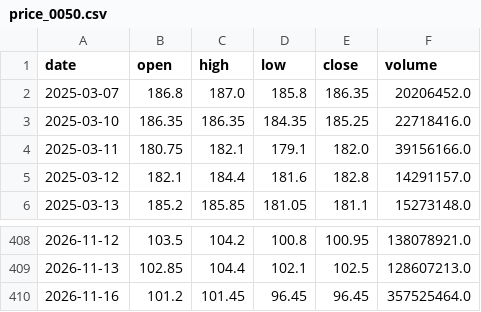
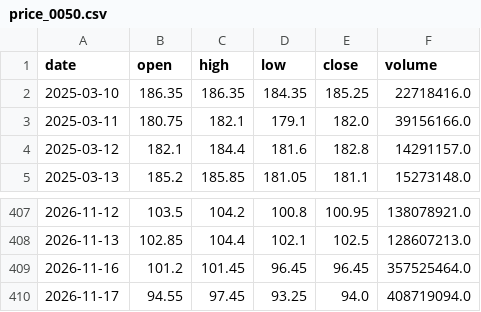
Before and after one commit to yang214639/tw-stock-daily, a CSV file: data/price_0050.csv, drawn as a sheet; only a part is shown, gaps mark what is left out.

```diff
--- a/data/price_0050.csv
+++ b/data/price_0050.csv
@@ -1,3 +1,2 @@
 date,open,high,low,close,volume
-2025-03-07,186.8,187.0,185.8,186.35,20206452.0
 2025-03-10,186.35,186.35,184.35,185.25,22718416.0
@@ -410 +409,2 @@ date,open,high,low,close,volume
 2026-11-16,101.2,101.45,96.45,96.45,357525464.0
+2026-11-17,94.55,97.45,93.25,94.0,408719094.0
```
Also changed, not shown: data/price_1514.csv, data/price_2308.csv, 36 other files.
